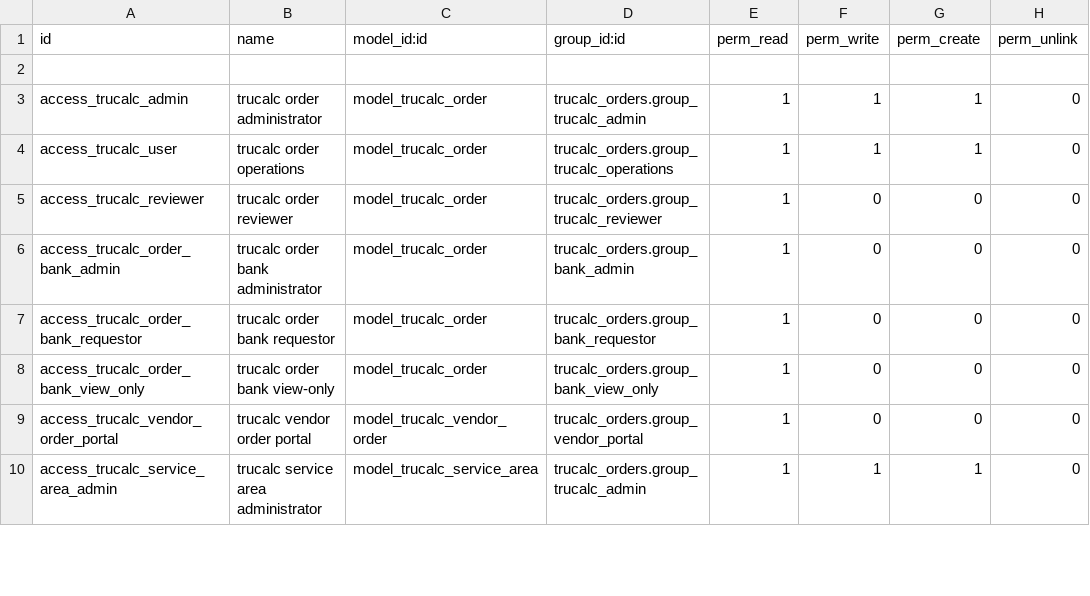
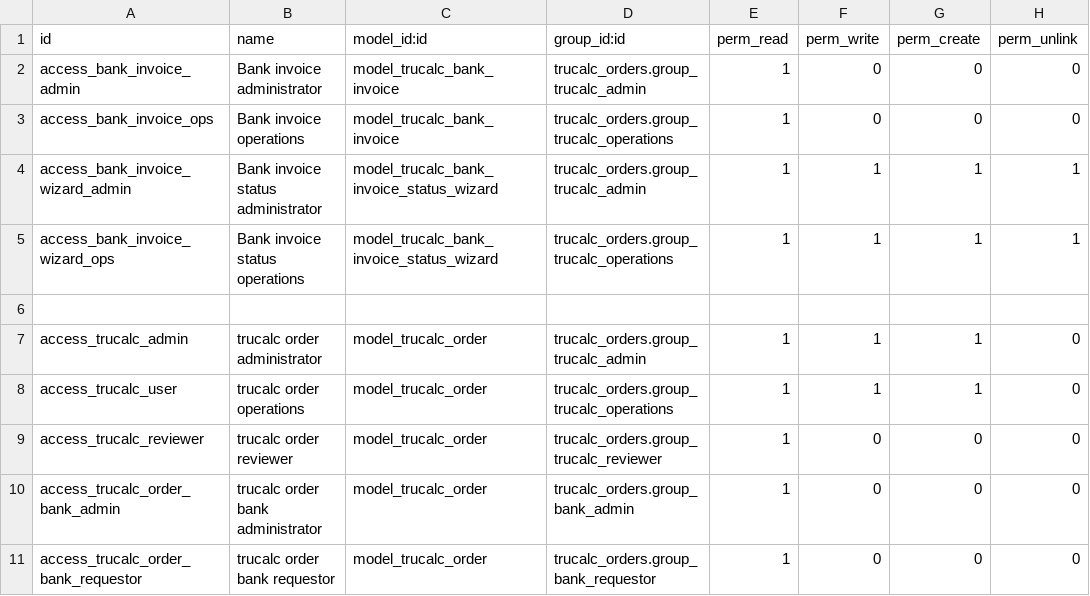
Before and after one commit to tnfirstflight-art/trucalc_orders, a CSV file: security/ir.model.access.csv, drawn as a sheet; only a part is shown; the shorter side is filled out with more unchanged rows; the diff names each change by its address in the sheet, - before the commit and + after, or states it on an @@ line.

Commit message:
Pass 4E.2: add lightweight Bank invoicing

```diff
--- a/security/ir.model.access.csv
+++ b/security/ir.model.access.csv
+row 2: access_bank_invoice_admin | Bank invoice administrator | model_trucalc_bank_invoice | trucalc_orders.group_trucalc_admin | 1 | 0 | 0 | 0
+row 3: access_bank_invoice_ops | Bank invoice operations | model_trucalc_bank_invoice | trucalc_orders.group_trucalc_operations | 1 | 0 | 0 | 0
+row 4: access_bank_invoice_wizard_admin | Bank invoice status administrator | model_trucalc_bank_invoice_status_wizard | trucalc_orders.group_trucalc_admin | 1 | 1 | 1 | 1
+row 5: access_bank_invoice_wizard_ops | Bank invoice status operations | model_trucalc_bank_invoice_status_wizard | trucalc_orders.group_trucalc_operations | 1 | 1 | 1 | 1
```
Also changed, not shown: 19 other files.
